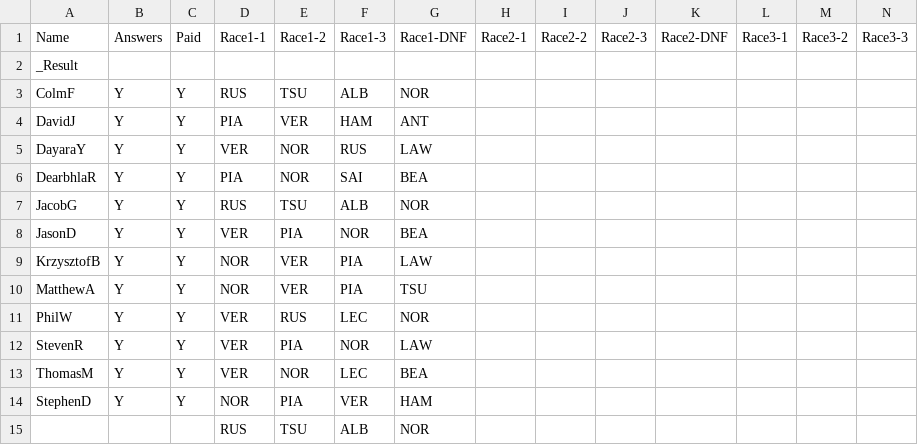
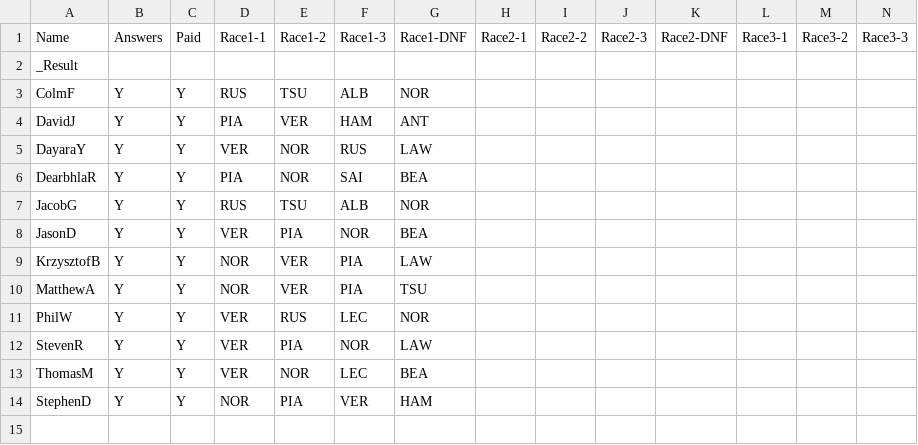
Before and after one commit to PhilipWoulfe/PhilipWoulfe.github.io, a CSV file: races.csv, drawn as a sheet; only a part is shown; rows hold the shown columns only; the diff names each change by its address in the sheet, - before the commit and + after, or states it on an @@ line.

```diff
--- a/races.csv
+++ b/races.csv
-row 15:  |  |  | RUS | TSU | ALB | NOR
```
